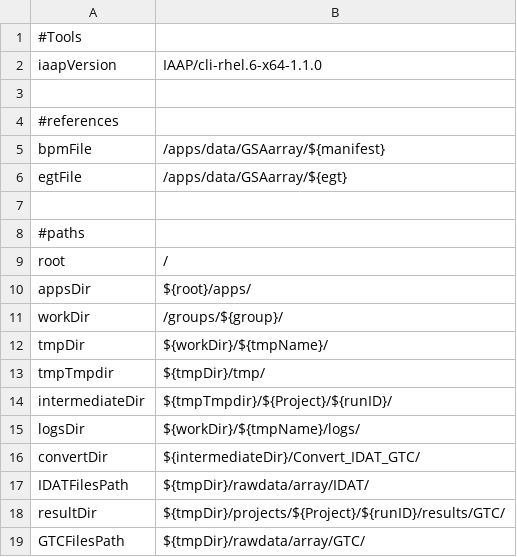
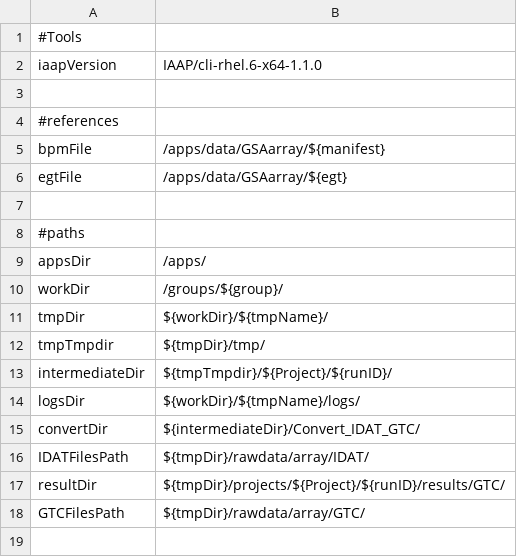
Before and after one commit to molgenis/AGCT, a CSV file: parameters.csv, drawn as a sheet.

Commit message:
when gattaca01 or 02, parameters_gattaca.csv will now be used + fix typo

```diff
--- a/parameters.csv
+++ b/parameters.csv
@@ -8,4 +8,3 @@ egtFile,/apps/data/GSAarray/${egt}
 #paths
-root,/
-appsDir,${root}/apps/
+appsDir,/apps/
 workDir,/groups/${group}/
```
Also changed, not shown: 1 other file.
